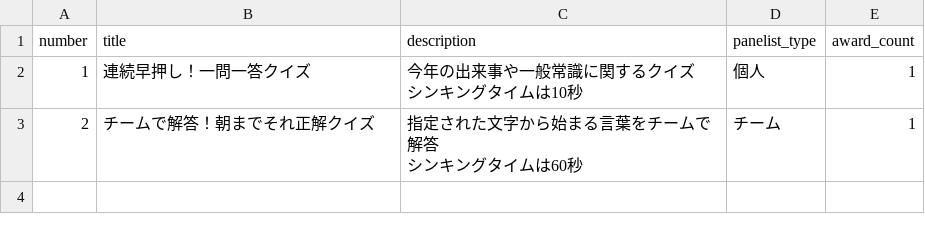
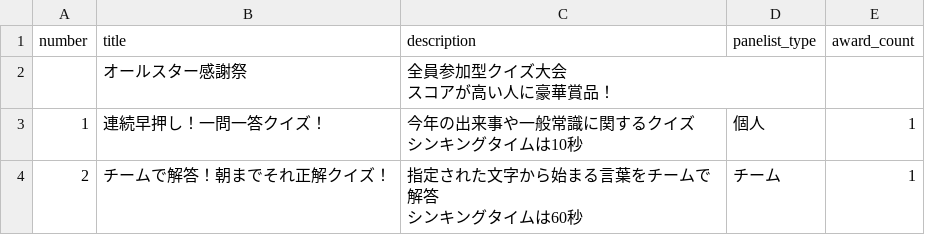
Before and after one commit to ohnuma5taka/thanks-fes, a TSV file: thanks-fes-api/app/db/seeds/data/periods.tsv, drawn as a sheet.

```diff
--- a/thanks-fes-api/app/db/seeds/data/periods.tsv
+++ b/thanks-fes-api/app/db/seeds/data/periods.tsv
@@ -1,5 +1,7 @@
 number	title	description	panelist_type	award_count
-1	連続早押し！一問一答クイズ	"今年の出来事や一般常識に関するクイズ
-シンキングタイムは10秒"	個人	1
-2	チームで解答！朝までそれ正解クイズ	"指定された文字から始まる言葉をチームで解答
-シンキングタイムは60秒"	チーム	1
+	オールスター感謝祭	"全員参加型クイズ大会
+スコアが高い人に豪華賞品！"
+1	連続早押し！一問一答クイズ！	"今年の出来事や一般常識に関するクイズ
+シンキングタイムは10秒"	個人	1
+2	チームで解答！朝までそれ正解クイズ！	"指定された文字から始まる言葉をチームで解答
+シンキングタイムは60秒"	チーム	1
```
Also changed, not shown: thanks-fes-api/app/db/seeds/data/options.tsv, thanks-fes-api/app/db/seeds/data/questions.tsv, 4 other files.
